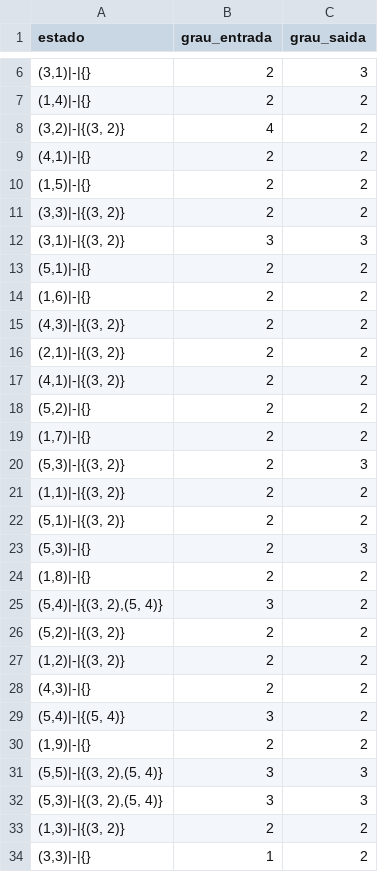
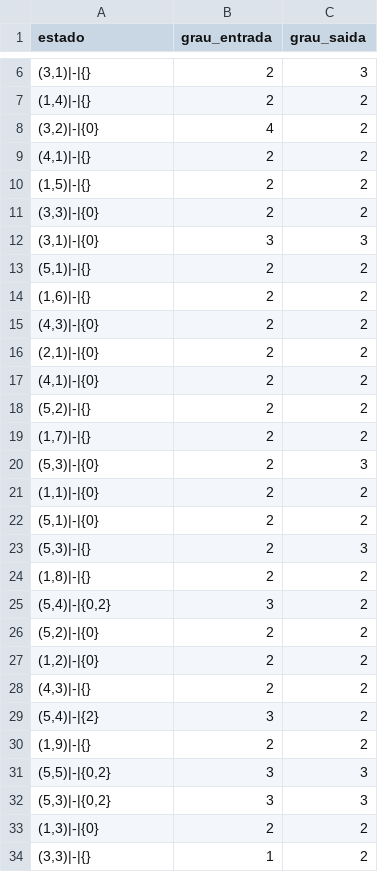
Before and after one commit to whosricardo/maze-state-search, a CSV file: out/parte1/graus_m05_bonus.csv, drawn as a sheet; only a part is shown, gaps mark what is left out; the diff covers the shown part only.

```diff
--- a/out/parte1/graus_m05_bonus.csv
+++ b/out/parte1/graus_m05_bonus.csv
@@ -7,28 +7,28 @@ estado,grau_entrada,grau_saida
 "(1,4)|-|{}",2,2
-"(3,2)|-|{(3, 2)}",4,2
+"(3,2)|-|{0}",4,2
 "(4,1)|-|{}",2,2
 "(1,5)|-|{}",2,2
-"(3,3)|-|{(3, 2)}",2,2
-"(3,1)|-|{(3, 2)}",3,3
+"(3,3)|-|{0}",2,2
+"(3,1)|-|{0}",3,3
 "(5,1)|-|{}",2,2
 "(1,6)|-|{}",2,2
-"(4,3)|-|{(3, 2)}",2,2
-"(2,1)|-|{(3, 2)}",2,2
-"(4,1)|-|{(3, 2)}",2,2
+"(4,3)|-|{0}",2,2
+"(2,1)|-|{0}",2,2
+"(4,1)|-|{0}",2,2
 "(5,2)|-|{}",2,2
 "(1,7)|-|{}",2,2
-"(5,3)|-|{(3, 2)}",2,3
-"(1,1)|-|{(3, 2)}",2,2
-"(5,1)|-|{(3, 2)}",2,2
+"(5,3)|-|{0}",2,3
+"(1,1)|-|{0}",2,2
+"(5,1)|-|{0}",2,2
 "(5,3)|-|{}",2,3
 "(1,8)|-|{}",2,2
-"(5,4)|-|{(3, 2),(5, 4)}",3,2
-"(5,2)|-|{(3, 2)}",2,2
-"(1,2)|-|{(3, 2)}",2,2
+"(5,4)|-|{0,2}",3,2
+"(5,2)|-|{0}",2,2
+"(1,2)|-|{0}",2,2
 "(4,3)|-|{}",2,2
-"(5,4)|-|{(5, 4)}",3,2
+"(5,4)|-|{2}",3,2
 "(1,9)|-|{}",2,2
-"(5,5)|-|{(3, 2),(5, 4)}",3,3
-"(5,3)|-|{(3, 2),(5, 4)}",3,3
-"(1,3)|-|{(3, 2)}",2,2
+"(5,5)|-|{0,2}",3,3
+"(5,3)|-|{0,2}",3,3
+"(1,3)|-|{0}",2,2
 "(3,3)|-|{}",1,2
```
Also changed, not shown: 178 edited cells elsewhere in this file, 6 other files.
